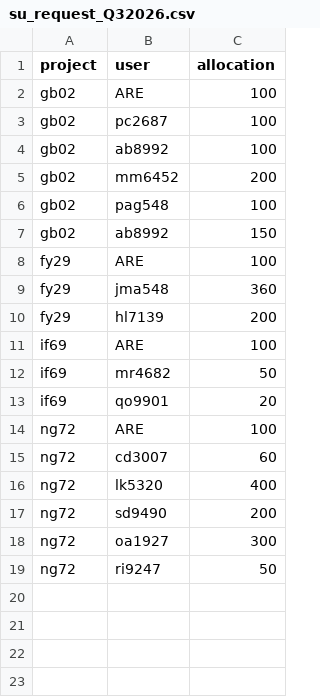
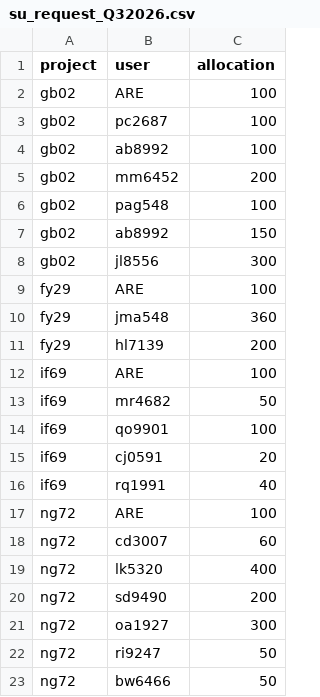
Before and after one commit to 21centuryweather/nci_resource_tools, a CSV file: docs/su_request_Q32026.csv, drawn as a sheet.

Commit message:
Update su_request_Q32026.csv

```diff
--- a/docs/su_request_Q32026.csv
+++ b/docs/su_request_Q32026.csv
@@ -7,2 +7,3 @@ gb02, pag548,100
 gb02, ab8992, 150
+gb02, jl8556, 300
 fy29, ARE, 100
@@ -12,3 +13,5 @@ if69, ARE, 100
 if69, mr4682,50
-if69, qo9901,20
+if69, qo9901,100
+if69, cj0591, 20
+if69, rq1991, 40
 ng72, ARE, 100
@@ -19 +22,2 @@ ng72, oa1927, 300
 ng72, ri9247, 50
+ng72, bw6466, 50
```
